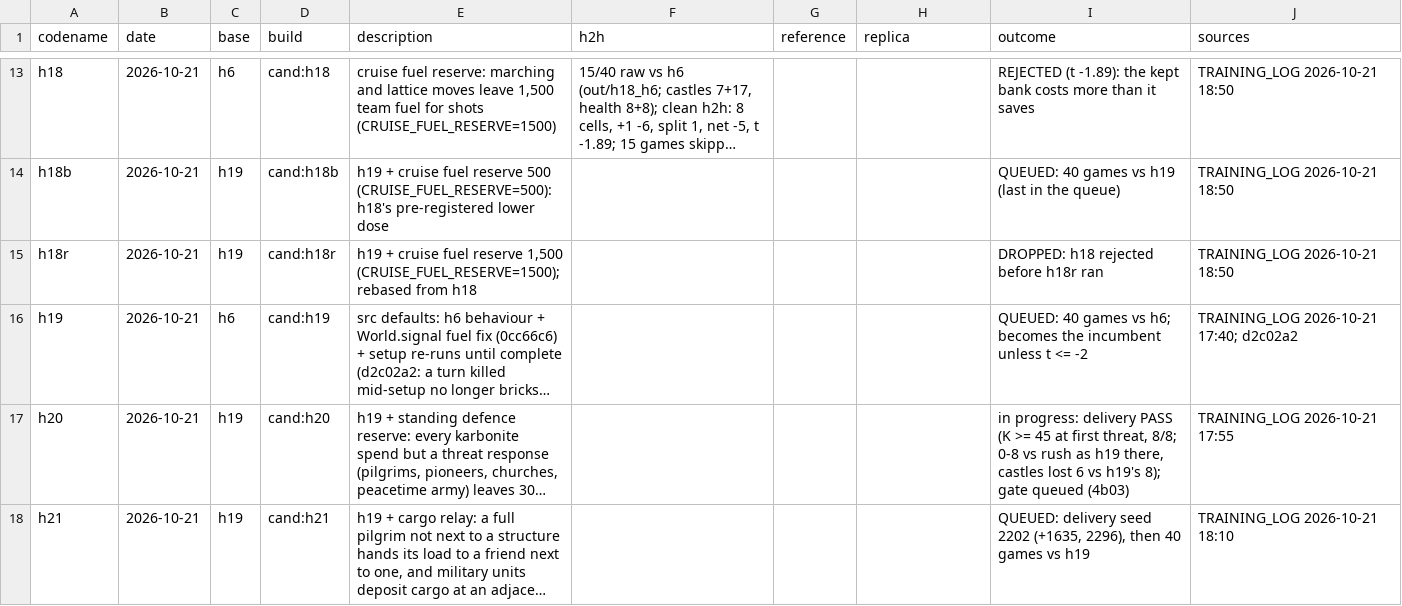
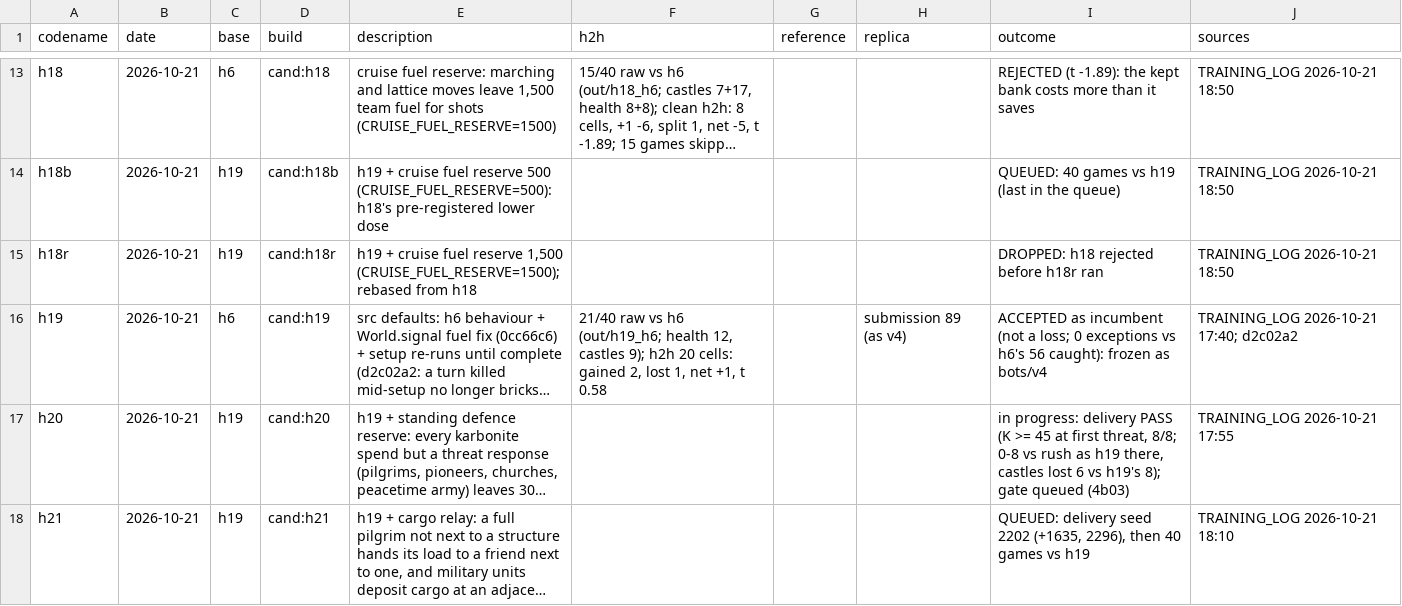
Before and after one commit to terryvanbelle/battlecode19-vibe, a CSV file: progress/attempts.csv, drawn as a sheet; only a part is shown, gaps mark what is left out; long unchanged cells end in …; the diff names each change by its address in the sheet, - before the commit and + after, or states it on an @@ line.

```diff
--- a/progress/attempts.csv
+++ b/progress/attempts.csv
-F16 (h2h): (empty)
+F16 (h2h): 21/40 raw vs h6 (out/h19_h6; health 12, castles 9); h2h 20 cells: gained 2, lost 1, net +1, t 0.58
-H16 (replica): (empty)
+H16 (replica): submission 89 (as v4)
-I16 (outcome): QUEUED: 40 games vs h6; becomes the incumbent unless t <= -2
+I16 (outcome): ACCEPTED as incumbent (not a loss; 0 exceptions vs h6's 56 caught): frozen as bots/v4
```
Also changed, not shown: bots/ROSTER.tsv, 3 other files.
